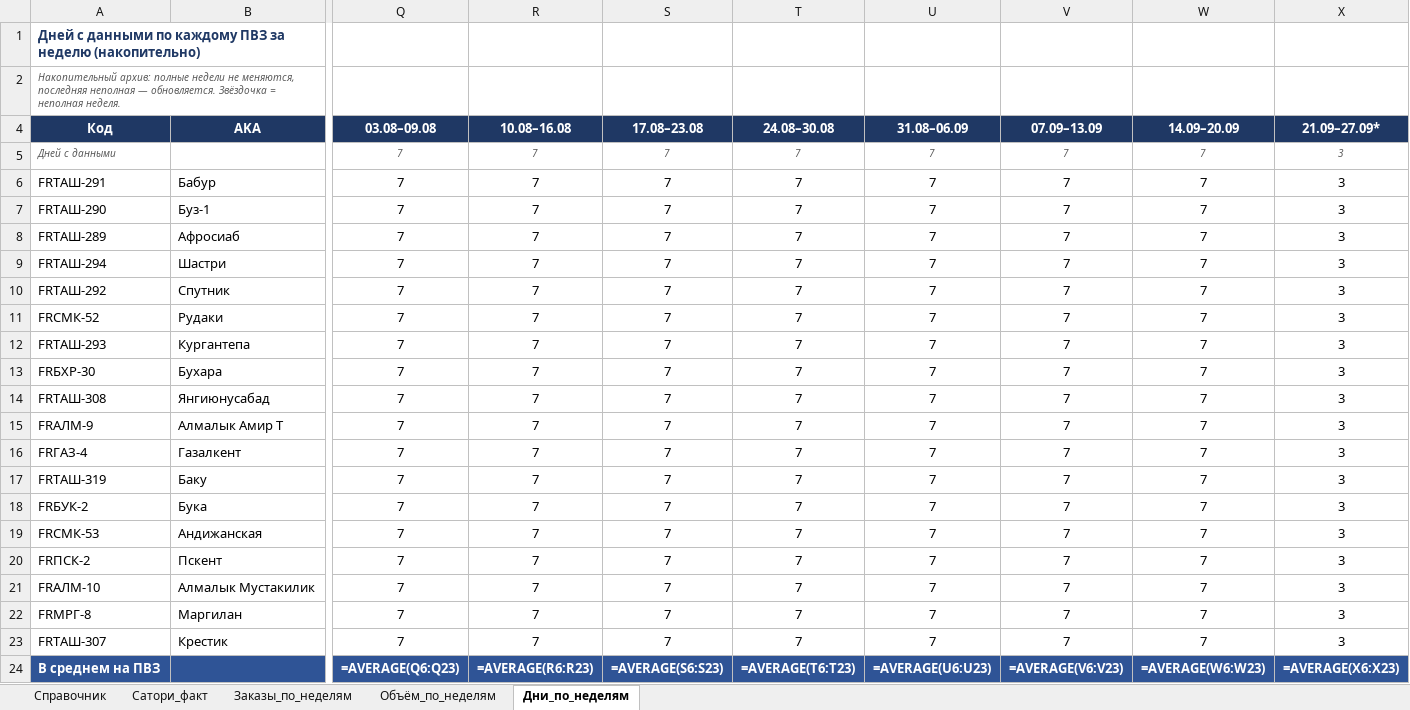
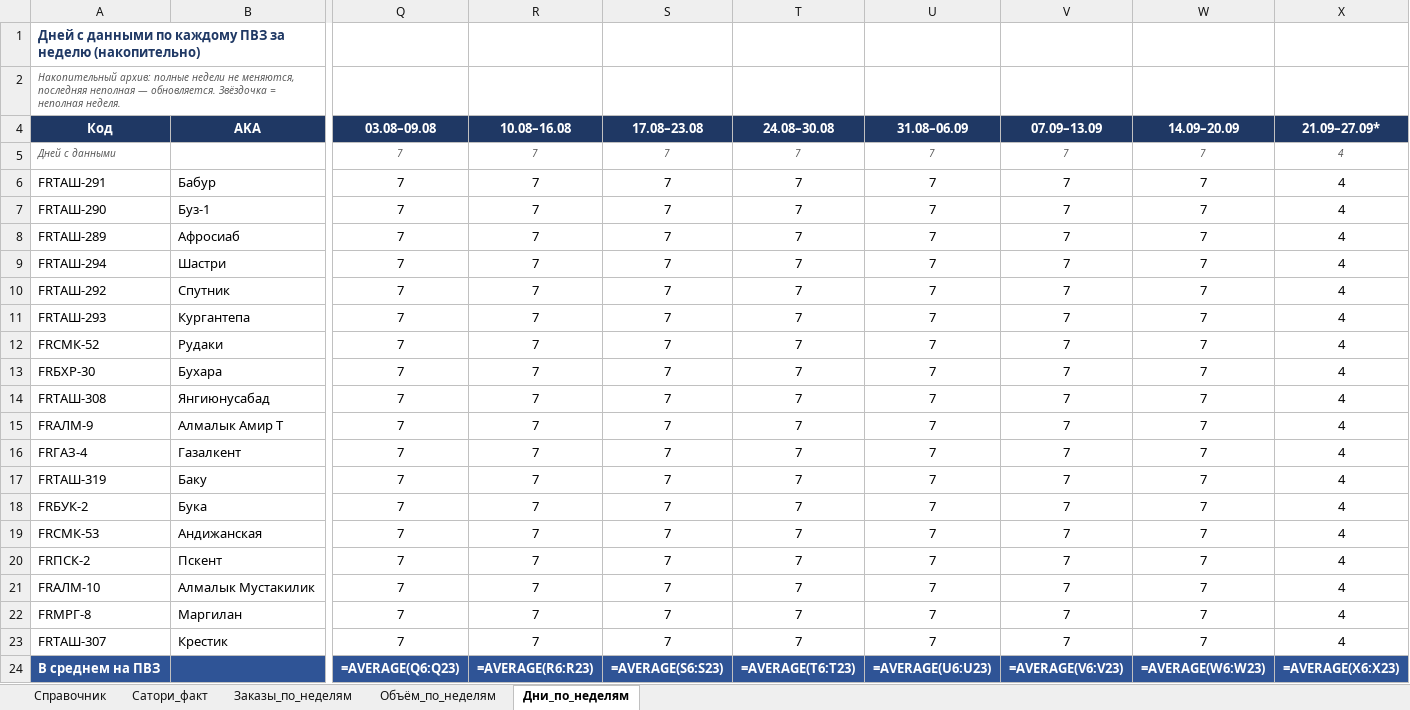
Before and after one commit to MyDarling1/Project-X, an Excel workbook: Эталон_ПВЗ.xlsx, sheet Дни_по_неделям, drawn as a sheet; only a part is shown, gaps mark what is left out; values as stored, in another font and other column widths than the file's, no borders; formulas without a stored value are shown as written; removed rows and columns are numbered as before the commit, all else as after; rows hold the shown columns only; the diff names each change by its address in the sheet, - before the commit and + after, or states it on an @@ line.

```diff
--- a/Эталон_ПВЗ.xlsx (sheet Дни_по_неделям)
+++ b/Эталон_ПВЗ.xlsx (sheet Дни_по_неделям)
-X5:X10 (21.09–27.09*): 3
+X5:X10 (21.09–27.09*): 4
-row 11: FRСМК-52 | Рудаки | 7 | 7 | 7 | 7 | 7 | 7 | 7 | 3
-X11 (21.09–27.09*): 3
+X11 (21.09–27.09*): 4
+row 12: FRСМК-52 | Рудаки | 7 | 7 | 7 | 7 | 7 | 7 | 7 | 4
-X13:X23 (21.09–27.09*): 3
+X13:X23 (21.09–27.09*): 4
```
Also changed, not shown: sheet Заказы_по_неделям, sheet Объём_по_неделям, 1 other file.
